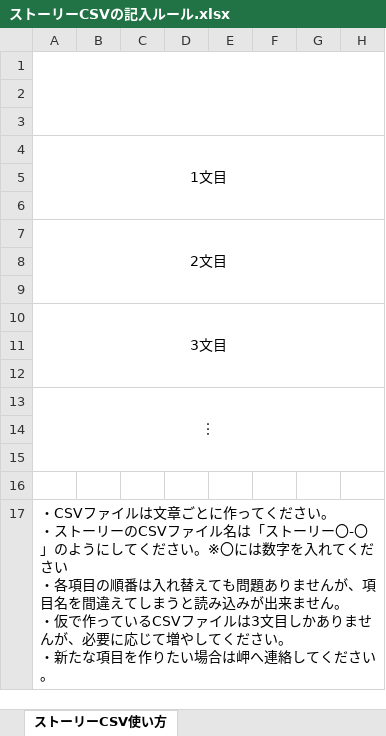
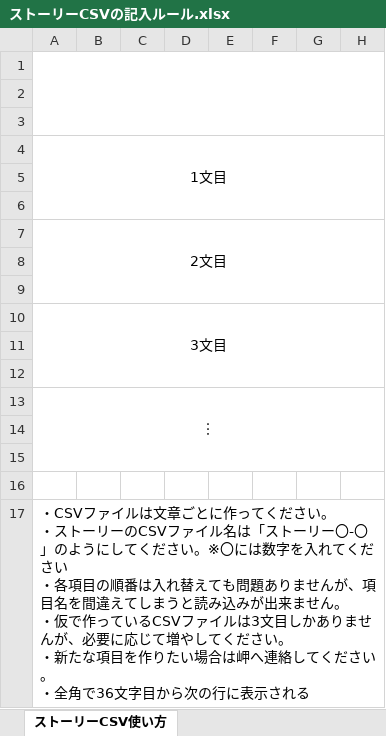
Before and after one commit to Yano1302/SuperDarling7, an Excel workbook: スパダリセブン(UnityData)/Assets/Resources/プランナー監獄エリア/Story/ストーリーCSVの記入ルール.xlsx, sheet ストーリーCSV使い方, drawn as a sheet; only a part is shown; values as stored, in another font and other column widths than the file's, no borders; ↵ is a line break in a cell; the diff names each change by its address in the sheet, - before the commit and + after, or states it on an @@ line.

```diff
--- a/スパダリセブン(UnityData)/Assets/Resources/プランナー監獄エリア/Story/ストーリーCSVの記入ルール.xlsx (sheet ストーリーCSV使い方)
+++ b/スパダリセブン(UnityData)/Assets/Resources/プランナー監獄エリア/Story/ストーリーCSVの記入ルール.xlsx (sheet ストーリーCSV使い方)
-A17: …ださい。
+A17: …ださい。 ↵ ・全角で36文字目から次の行に表示される
```
Also changed, not shown: 13 other files.
